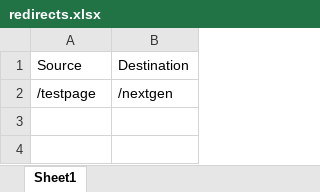
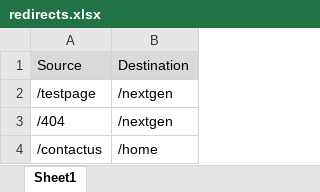
Before and after one commit to dhanashrideshpande/franklindemo, an Excel workbook: redirects.xlsx, sheet Sheet1, drawn as a sheet; values as stored, in another font and other column widths than the file's, no borders; the diff names each change by its address in the sheet, - before the commit and + after, or states it on an @@ line.

Commit message:
Add files via upload

```diff
--- a/redirects.xlsx (sheet Sheet1)
+++ b/redirects.xlsx (sheet Sheet1)
-A1:B1 fill: none
+A1:B1 fill: #D9D9D9
+row 3: /404 | /nextgen
+row 4: /contactus | /home
```
